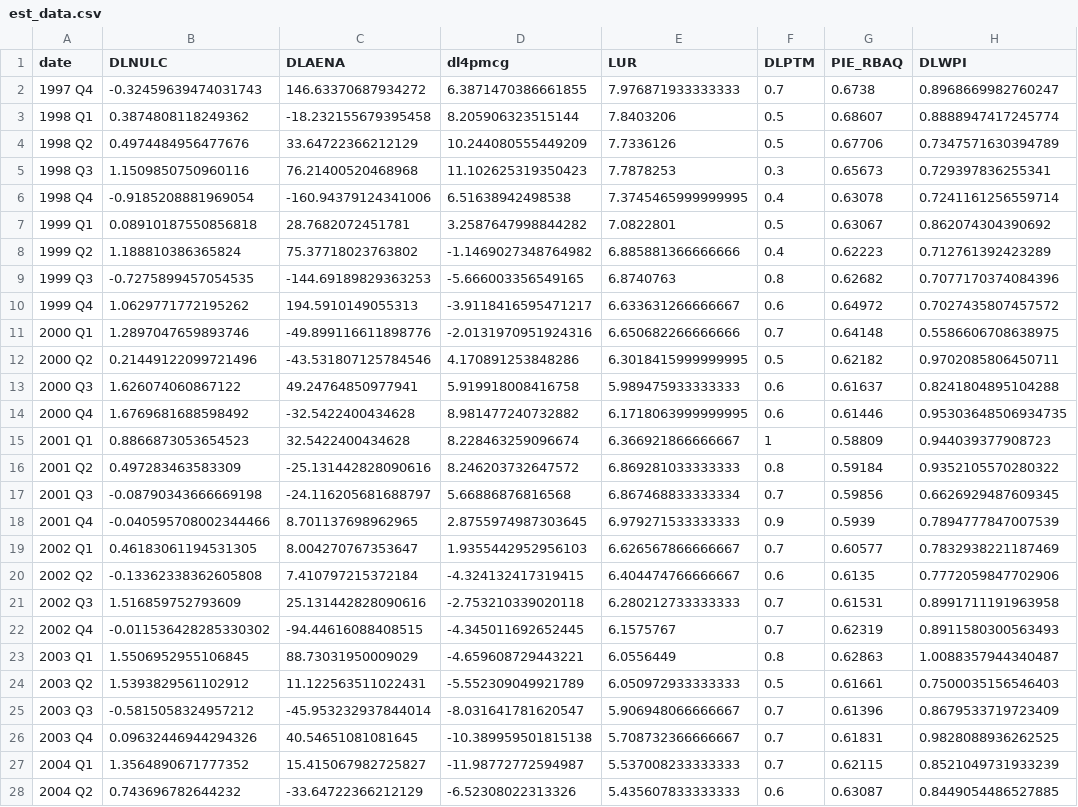
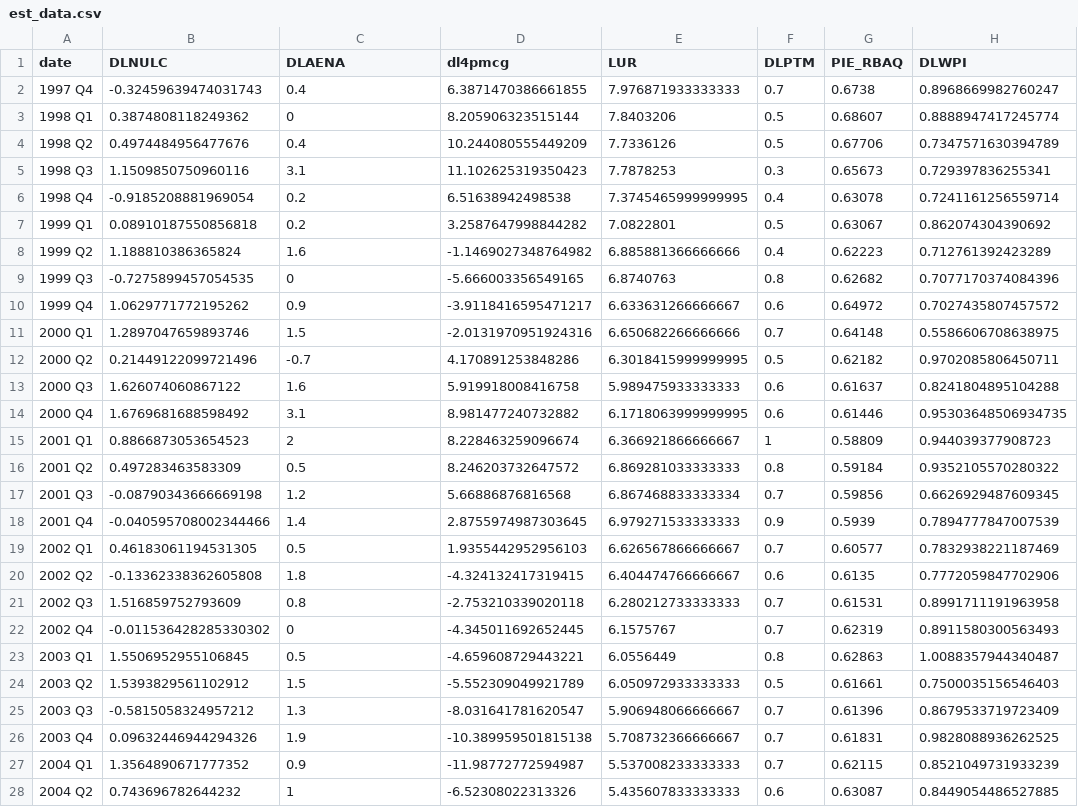
Before and after one commit to igross/nairu, a CSV file: docs/est_data.csv, drawn as a sheet; only a part is shown; the diff covers the shown part only; the diff names each change by its address in the sheet, - before the commit and + after, or states it on an @@ line.

```diff
--- a/docs/est_data.csv
+++ b/docs/est_data.csv
-C2 (DLAENA): 146.63370687934272
+C2 (DLAENA): 0.4
-C3 (DLAENA): -18.232155679395458
+C3 (DLAENA): 0
-C4 (DLAENA): 33.64722366212129
+C4 (DLAENA): 0.4
-C5 (DLAENA): 76.21400520468968
+C5 (DLAENA): 3.1
-C6 (DLAENA): -160.94379124341006
+C6 (DLAENA): 0.2
-C7 (DLAENA): 28.7682072451781
+C7 (DLAENA): 0.2
-C8 (DLAENA): 75.37718023763802
+C8 (DLAENA): 1.6
-C9 (DLAENA): -144.69189829363253
+C9 (DLAENA): 0
-C10 (DLAENA): 194.5910149055313
+C10 (DLAENA): 0.9
-C11 (DLAENA): -49.899116611898776
+C11 (DLAENA): 1.5
-C12 (DLAENA): -43.531807125784546
+C12 (DLAENA): -0.7
-C13 (DLAENA): 49.24764850977941
+C13 (DLAENA): 1.6
-C14 (DLAENA): -32.5422400434628
+C14 (DLAENA): 3.1
-C15 (DLAENA): 32.5422400434628
+C15 (DLAENA): 2
-C16 (DLAENA): -25.131442828090616
+C16 (DLAENA): 0.5
-C17 (DLAENA): -24.116205681688797
+C17 (DLAENA): 1.2
-C18 (DLAENA): 8.701137698962965
+C18 (DLAENA): 1.4
-C19 (DLAENA): 8.004270767353647
+C19 (DLAENA): 0.5
-C20 (DLAENA): 7.410797215372184
+C20 (DLAENA): 1.8
-C21 (DLAENA): 25.131442828090616
+C21 (DLAENA): 0.8
-C22 (DLAENA): -94.44616088408515
+C22 (DLAENA): 0
-C23 (DLAENA): 88.73031950009029
+C23 (DLAENA): 0.5
-C24 (DLAENA): 11.122563511022431
+C24 (DLAENA): 1.5
-C25 (DLAENA): -45.953232937844014
+C25 (DLAENA): 1.3
-C26 (DLAENA): 40.54651081081645
+C26 (DLAENA): 1.9
-C27 (DLAENA): 15.415067982725827
+C27 (DLAENA): 0.9
-C28 (DLAENA): -33.64722366212129
+C28 (DLAENA): 1
```
Also changed, not shown: 87 edited cells elsewhere in this file, docs/NAIRU_aena.csv, docs/NAIRU_aena_wpi.csv, 34 other files.
